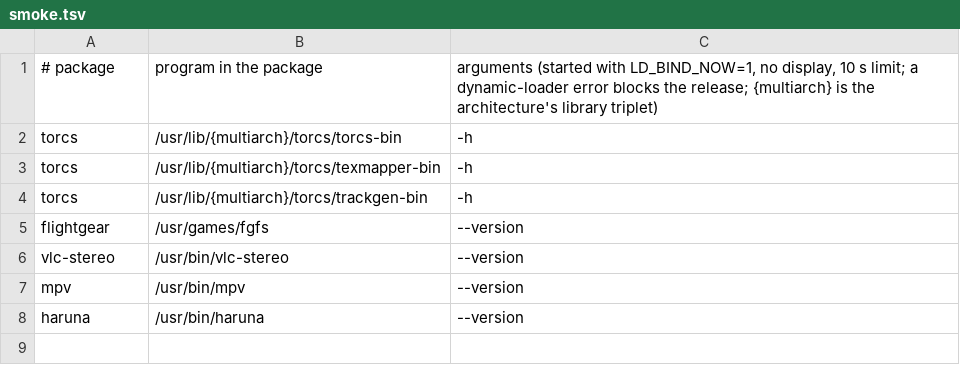
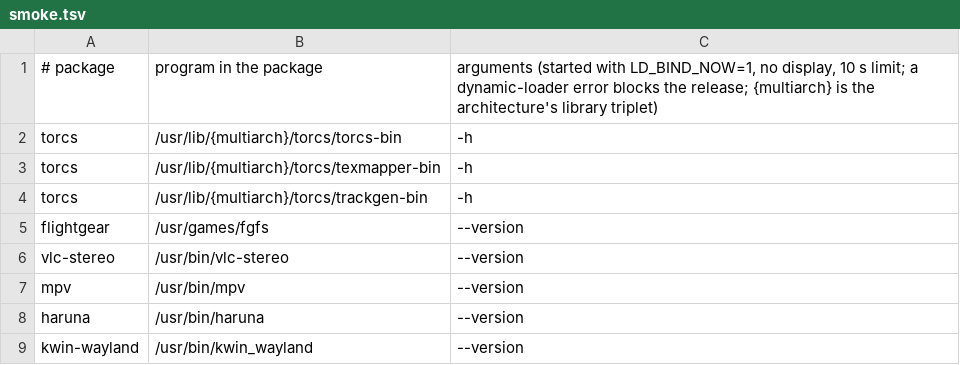
Before and after one commit to Sparky-OS/sparky-stereo-os-build, a TSV file: sparky-os/lean/smoke.tsv, drawn as a sheet.

```diff
--- a/sparky-os/lean/smoke.tsv
+++ b/sparky-os/lean/smoke.tsv
@@ -8 +8,2 @@ mpv	/usr/bin/mpv	--version
 haruna	/usr/bin/haruna	--version
+kwin-wayland	/usr/bin/kwin_wayland	--version
```
